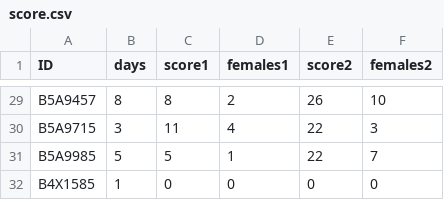
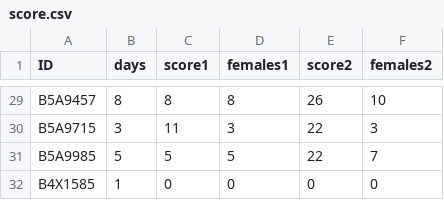
Before and after one commit to psantema/emergence_exp, a CSV file: data/score.csv, drawn as a sheet; only a part is shown, gaps mark what is left out; the diff covers the shown part only.

```diff
--- a/data/score.csv
+++ b/data/score.csv
@@ -29,4 +29,4 @@
-"B5A9457",8,8,2,26,10
-"B5A9715",3,11,4,22,3
-"B5A9985",5,5,1,22,7
+"B5A9457",8,8,8,26,10
+"B5A9715",3,11,3,22,3
+"B5A9985",5,5,5,22,7
 "B4X1585",1,0,0,0,0
```
Also changed, not shown: 20 edited cells elsewhere in this file, data/treat2.csv, 13 other files.
